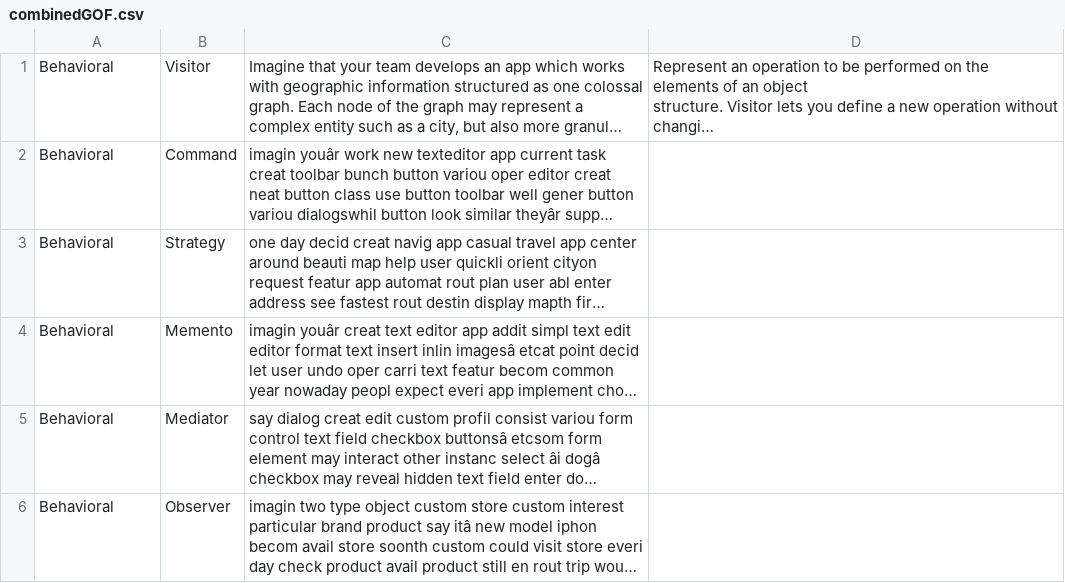
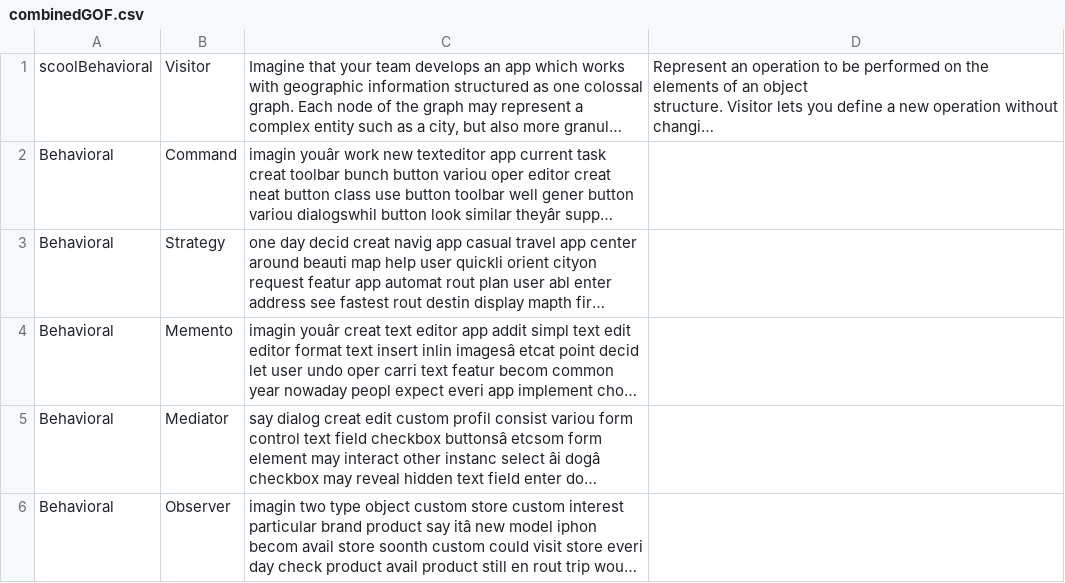
Before and after one commit to jasonmcross/Project-22, a CSV file: crawler/data/combinedGOF.csv, drawn as a sheet; only a part is shown; long unchanged cells end in …; the diff names each change by its address in the sheet, - before the commit and + after, or states it on an @@ line.

```diff
--- a/crawler/data/combinedGOF.csv
+++ b/crawler/data/combinedGOF.csv
-A1: Behavioral
+A1: scoolBehavioral
```
Also changed, not shown: 2 other files.
